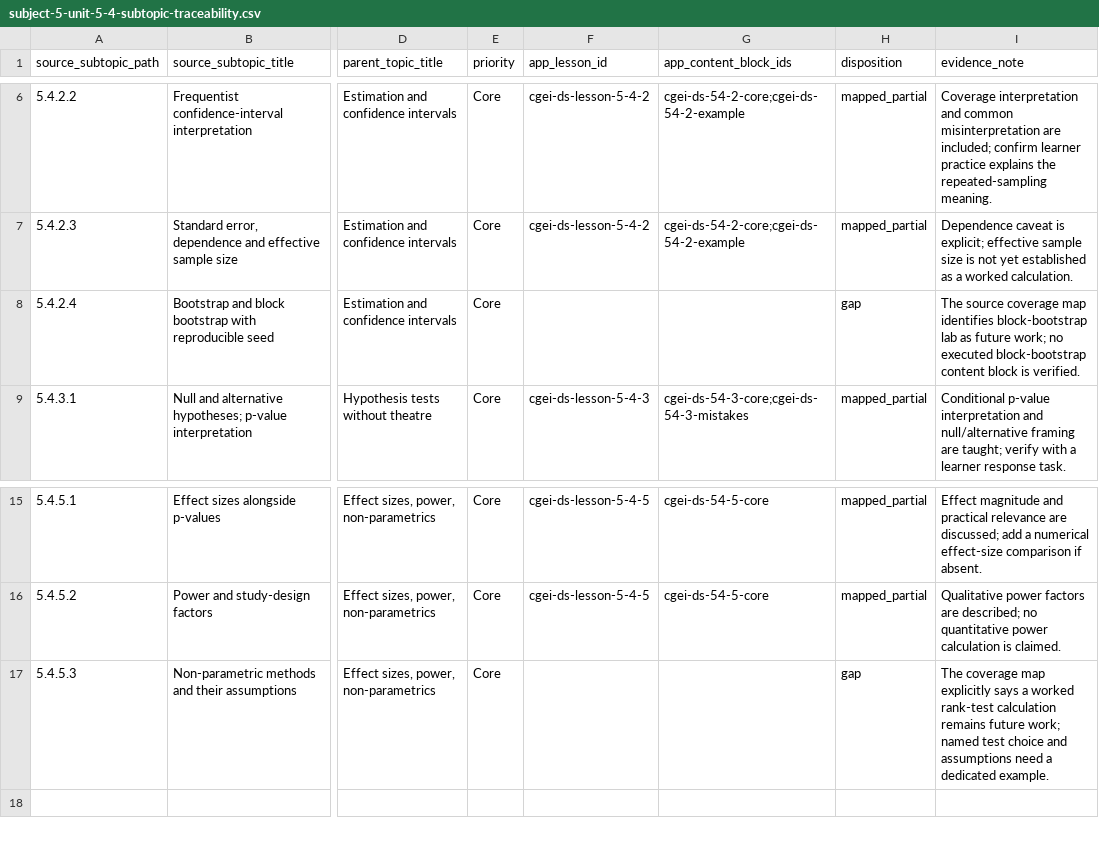
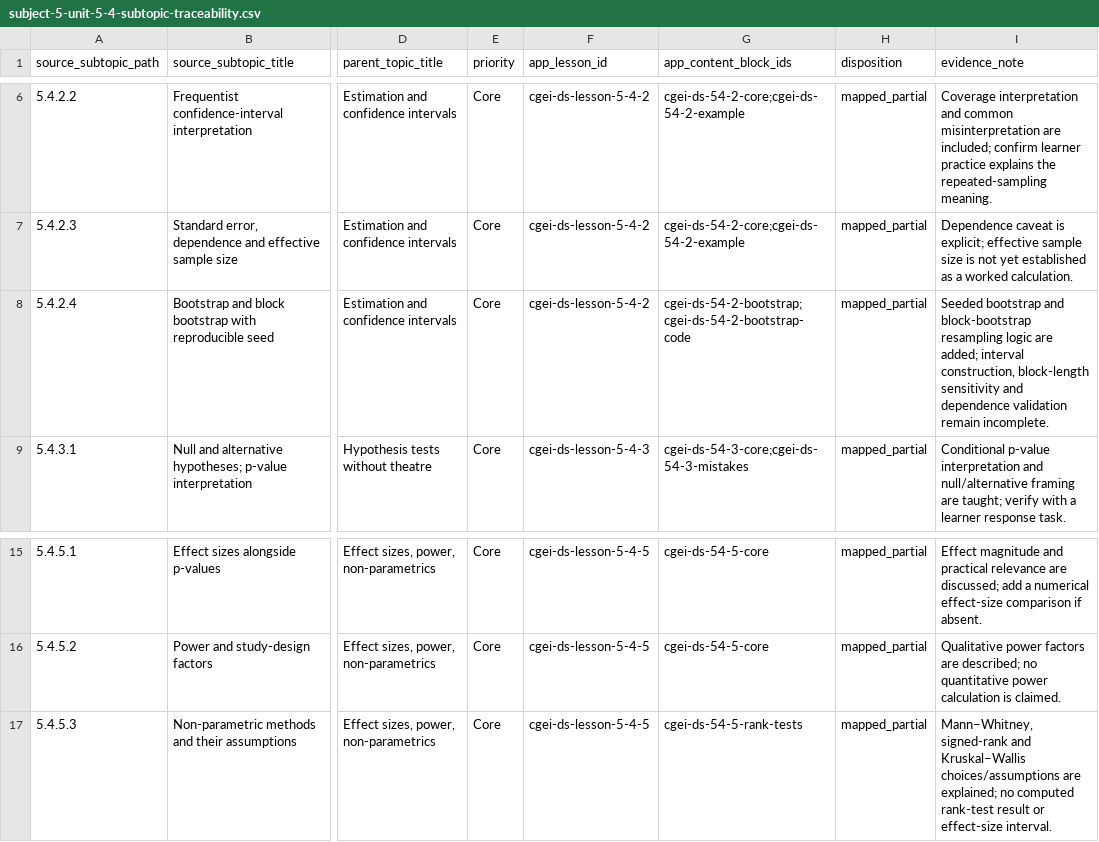
Before and after one commit to musab-shahid/my-study, a CSV file: docs/cgei/subject-5-unit-5-4-subtopic-traceability.csv, drawn as a sheet; only a part is shown, gaps mark what is left out; the diff names each change by its address in the sheet, - before the commit and + after, or states it on an @@ line.

Commit message:
Map newly authored gap-filling blocks in 5-4 traceability

```diff
--- a/docs/cgei/subject-5-unit-5-4-subtopic-traceability.csv
+++ b/docs/cgei/subject-5-unit-5-4-subtopic-traceability.csv
-F8 (app_lesson_id): (empty)
+F8 (app_lesson_id): cgei-ds-lesson-5-4-2
-G8 (app_content_block_ids): (empty)
+G8 (app_content_block_ids): cgei-ds-54-2-bootstrap;cgei-ds-54-2-bootstrap-code
-H8 (disposition): gap
+H8 (disposition): mapped_partial
-I8 (evidence_note): The source coverage map identifies block-bootstrap lab as future work; no executed block-bootstrap content block is verified.
+I8 (evidence_note): Seeded bootstrap and block-bootstrap resampling logic are added; interval construction, block-length sensitivity and dependence validation remain incomplete.
-F17 (app_lesson_id): (empty)
+F17 (app_lesson_id): cgei-ds-lesson-5-4-5
-G17 (app_content_block_ids): (empty)
+G17 (app_content_block_ids): cgei-ds-54-5-rank-tests
-H17 (disposition): gap
+H17 (disposition): mapped_partial
-I17 (evidence_note): The coverage map explicitly says a worked rank-test calculation remains future work; named test choice and assumptions need a dedicated example.
+I17 (evidence_note): Mann–Whitney, signed-rank and Kruskal–Wallis choices/assumptions are explained; no computed rank-test result or effect-size interval.
```
